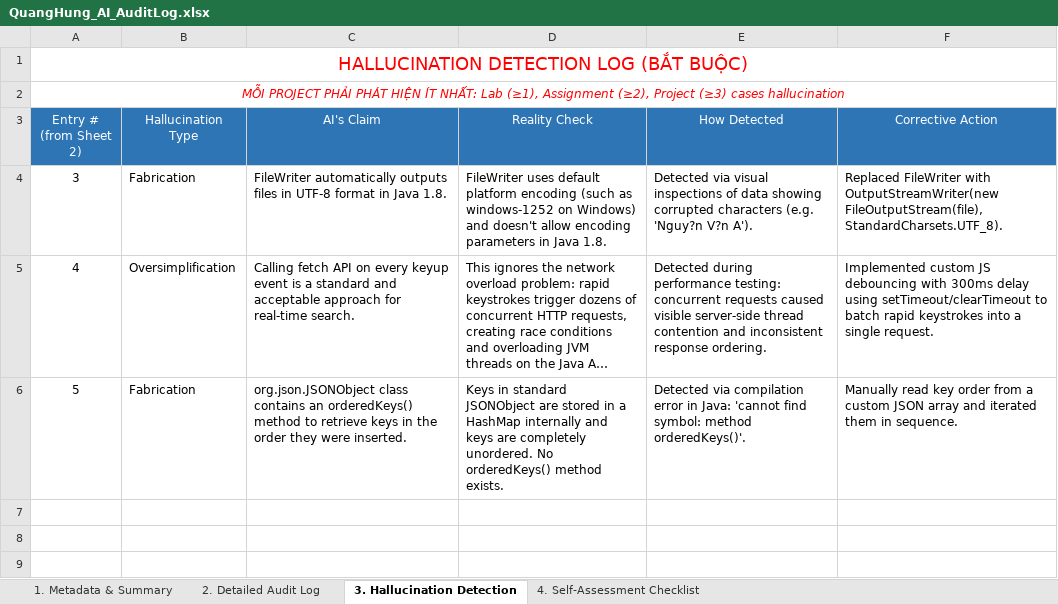
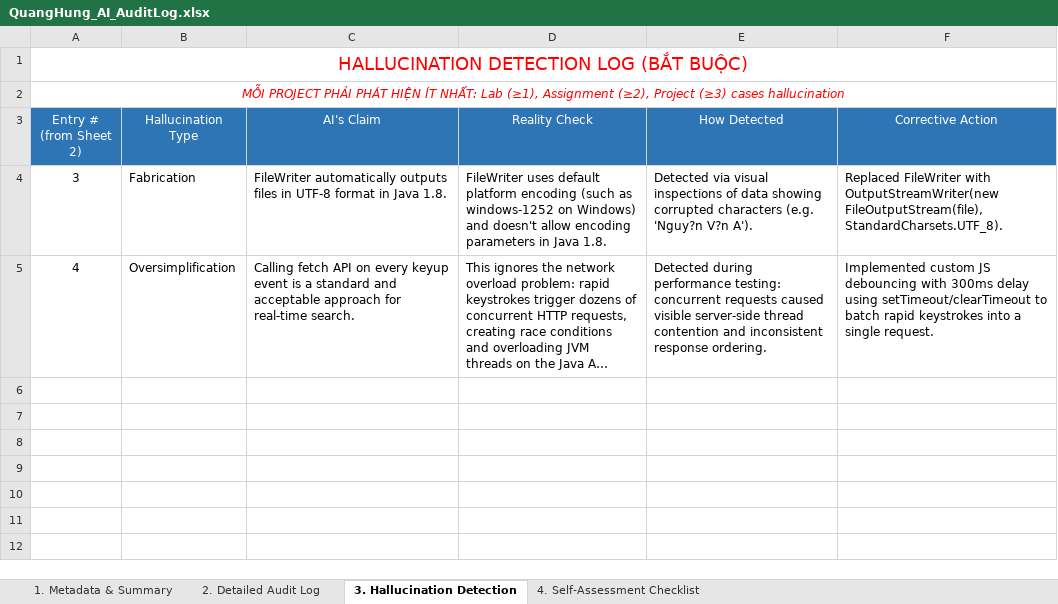
Before and after one commit to Fin26ne/Social-Network-Friend-Suggestion-Project, an Excel workbook: docs/QuangHung_AI_AuditLog.xlsx, sheet 3. Hallucination Detection, drawn as a sheet; only a part is shown; the shorter side is filled out with more unchanged rows; long unchanged cells end in …; values as stored, in another font and other column widths than the file's, no borders; the diff names each change by its address in the sheet, - before the commit and + after, or states it on an @@ line.

```diff
--- a/docs/QuangHung_AI_AuditLog.xlsx (sheet 3. Hallucination Detection)
+++ b/docs/QuangHung_AI_AuditLog.xlsx (sheet 3. Hallucination Detection)
-row 6: 5 | Fabrication | org.json.JSONObject class contains an orderedKeys() method to retrieve keys in the order they were inserted. | Keys in standard JSONObject are stored in a HashMap internally and keys are completely unordered. No orderedKeys() method exists. | Detected via compilation error in Java: 'cannot find symbol: method orderedKeys()'. | Manually read key order from a custom JSON array and iterated them in sequence.
```
Also changed, not shown: sheet 1. Metadata & Summary, sheet 2. Detailed Audit Log, 1 other file.
